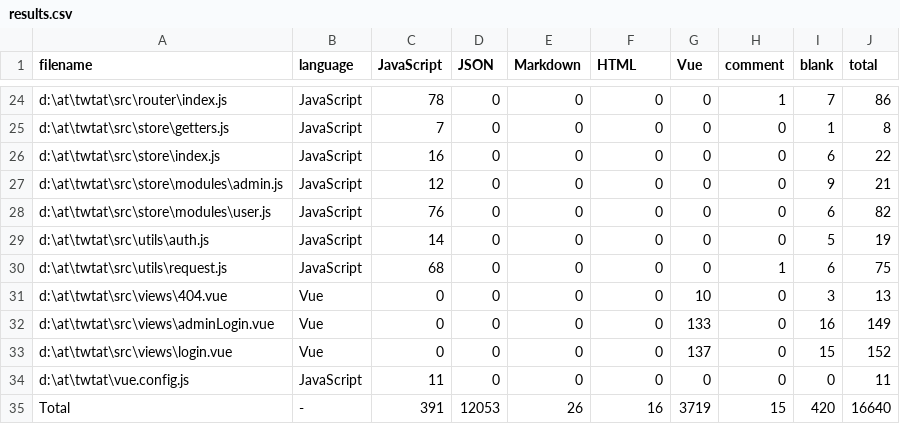
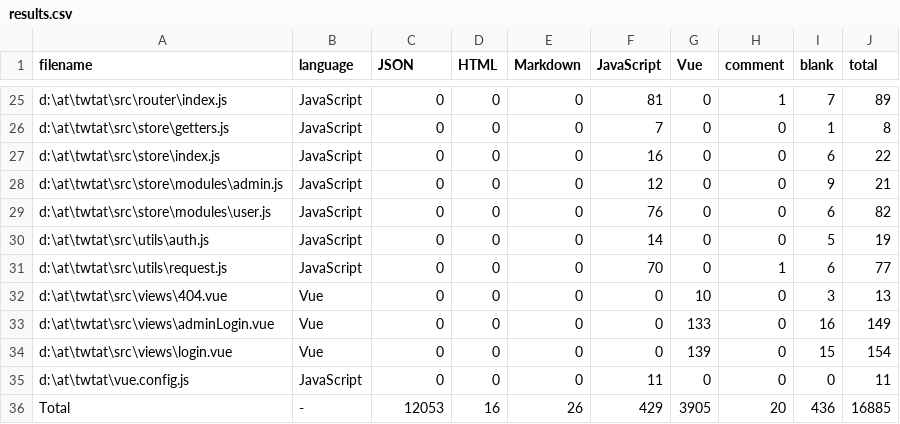
Before and after one commit to TWT-At/FrontEnd, a CSV file: .VSCodeCounter/results.csv, drawn as a sheet; only a part is shown, gaps mark what is left out; the diff covers the shown part only.

```diff
--- a/.VSCodeCounter/results.csv
+++ b/.VSCodeCounter/results.csv
@@ -1 +1 @@
-"filename", "language", "JavaScript", "JSON", "Markdown", "HTML", "Vue", "comment", "blank", "total"
+"filename", "language", "JSON", "HTML", "Markdown", "JavaScript", "Vue", "comment", "blank", "total"
@@ -24,12 +25,12 @@
-"d:\at\twtat\src\router\index.js", "JavaScript", 78, 0, 0, 0, 0, 1, 7, 86
-"d:\at\twtat\src\store\getters.js", "JavaScript", 7, 0, 0, 0, 0, 0, 1, 8
-"d:\at\twtat\src\store\index.js", "JavaScript", 16, 0, 0, 0, 0, 0, 6, 22
-"d:\at\twtat\src\store\modules\admin.js", "JavaScript", 12, 0, 0, 0, 0, 0, 9, 21
-"d:\at\twtat\src\store\modules\user.js", "JavaScript", 76, 0, 0, 0, 0, 0, 6, 82
-"d:\at\twtat\src\utils\auth.js", "JavaScript", 14, 0, 0, 0, 0, 0, 5, 19
-"d:\at\twtat\src\utils\request.js", "JavaScript", 68, 0, 0, 0, 0, 1, 6, 75
+"d:\at\twtat\src\router\index.js", "JavaScript", 0, 0, 0, 81, 0, 1, 7, 89
+"d:\at\twtat\src\store\getters.js", "JavaScript", 0, 0, 0, 7, 0, 0, 1, 8
+"d:\at\twtat\src\store\index.js", "JavaScript", 0, 0, 0, 16, 0, 0, 6, 22
+"d:\at\twtat\src\store\modules\admin.js", "JavaScript", 0, 0, 0, 12, 0, 0, 9, 21
+"d:\at\twtat\src\store\modules\user.js", "JavaScript", 0, 0, 0, 76, 0, 0, 6, 82
+"d:\at\twtat\src\utils\auth.js", "JavaScript", 0, 0, 0, 14, 0, 0, 5, 19
+"d:\at\twtat\src\utils\request.js", "JavaScript", 0, 0, 0, 70, 0, 1, 6, 77
 "d:\at\twtat\src\views\404.vue", "Vue", 0, 0, 0, 0, 10, 0, 3, 13
 "d:\at\twtat\src\views\adminLogin.vue", "Vue", 0, 0, 0, 0, 133, 0, 16, 149
-"d:\at\twtat\src\views\login.vue", "Vue", 0, 0, 0, 0, 137, 0, 15, 152
-"d:\at\twtat\vue.config.js", "JavaScript", 11, 0, 0, 0, 0, 0, 0, 11
-"Total", "-", 391, 12053, 26, 16, 3719, 15, 420, 16640
+"d:\at\twtat\src\views\login.vue", "Vue", 0, 0, 0, 0, 139, 0, 15, 154
+"d:\at\twtat\vue.config.js", "JavaScript", 0, 0, 0, 11, 0, 0, 0, 11
+"Total", "-", 12053, 16, 26, 429, 3905, 20, 436, 16885
```
Also changed, not shown: 1 added row and 29 edited cells elsewhere in this file, 4 other files.
